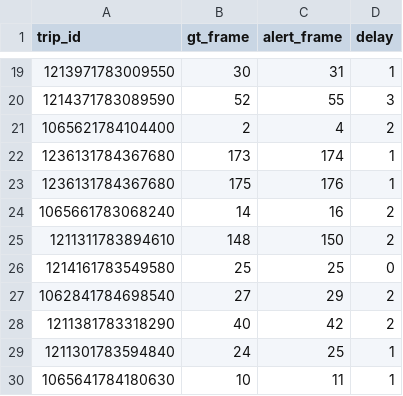
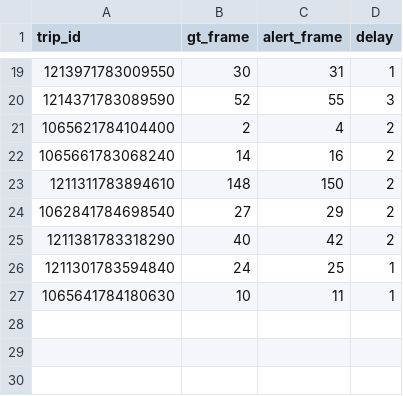
Before and after one commit to jhcapistran/viajes_analisis_streamax_v4, a CSV file: experiment_fp_reduction/memory_tp_reviewed_07.csv, drawn as a sheet; only a part is shown, gaps mark what is left out; the diff names each change by its address in the sheet, - before the commit and + after, or states it on an @@ line.

```diff
--- a/experiment_fp_reduction/memory_tp_reviewed_07.csv
+++ b/experiment_fp_reduction/memory_tp_reviewed_07.csv
-row 22: 1236131784367680 | 173 | 174 | 1
-row 23: 1236131784367680 | 175 | 176 | 1
-row 26: 1214161783549580 | 25 | 25 | 0
```
Also changed, not shown: experiment_fp_reduction/comparison_summary.csv, experiment_fp_reduction/fp_diagnostics_reviewed_07.csv, 9 other files.
